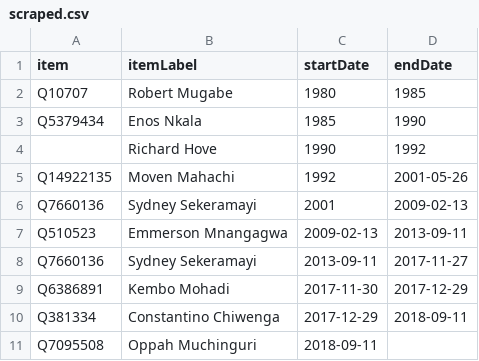
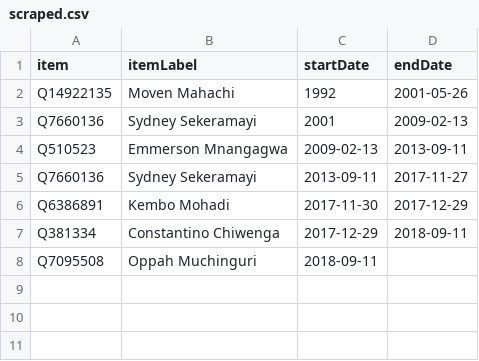
Before and after one commit to every-politician-scrapers/zimbabwe, a CSV file: sources/minister-defence/scraped.csv, drawn as a sheet; the diff names each change by its address in the sheet, - before the commit and + after, or states it on an @@ line.

```diff
--- a/sources/minister-defence/scraped.csv
+++ b/sources/minister-defence/scraped.csv
-row 2: Q10707 | Robert Mugabe | 1980 | 1985
-row 3: Q5379434 | Enos Nkala | 1985 | 1990
-row 4:  | Richard Hove | 1990 | 1992
```
Also changed, not shown: sources/governor-mashonaland-east/scraped.csv, sources/governor-mashonaland-east/wikidata.csv, 12 other files.
